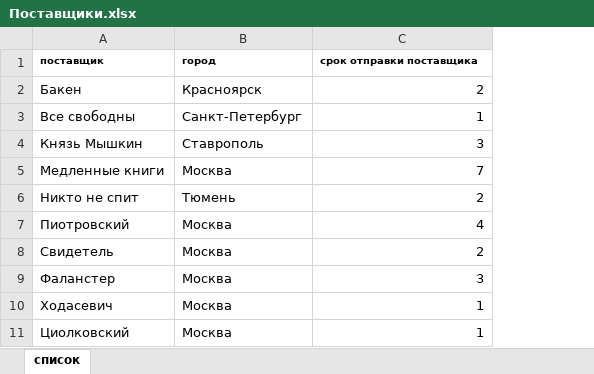
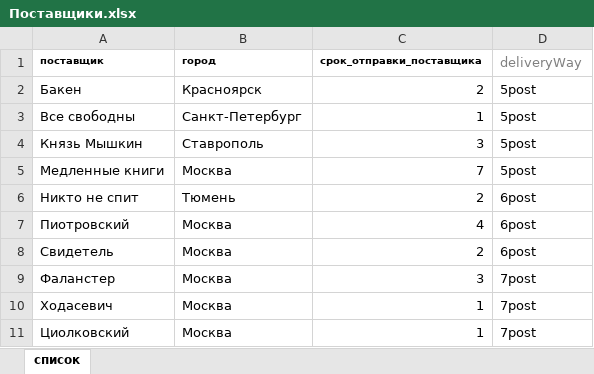
Before and after one commit to JayBhakhar/book_store, an Excel workbook: Поставщики.xlsx, sheet список, drawn as a sheet; values as stored, in another font and other column widths than the file's, no borders; the diff names each change by its address in the sheet, - before the commit and + after, or states it on an @@ line.

```diff
--- a/Поставщики.xlsx (sheet список)
+++ b/Поставщики.xlsx (sheet список)
+column D (deliveryWay), rows 2-11: 5post | 5post | 5post | 5post | 6post | 6post | 6post | 7post | 7post | 7post
-C1: срок отправки поставщика
+C1: срок_отправки_поставщика
```
Also changed, not shown: 2 other files.
